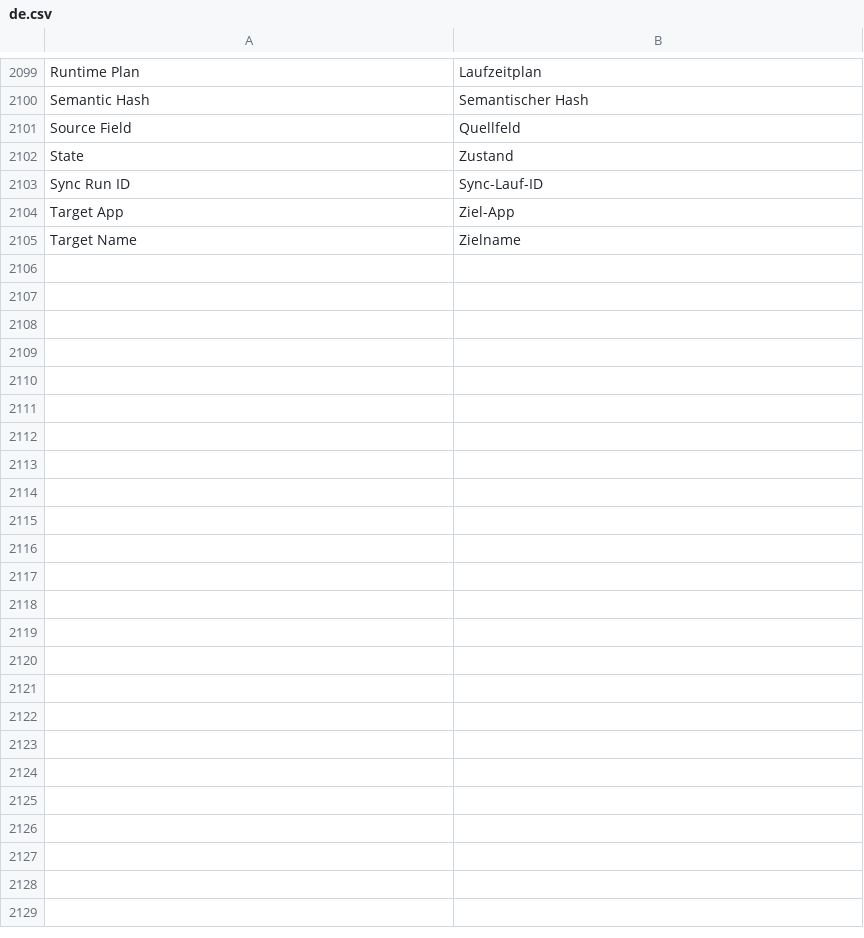
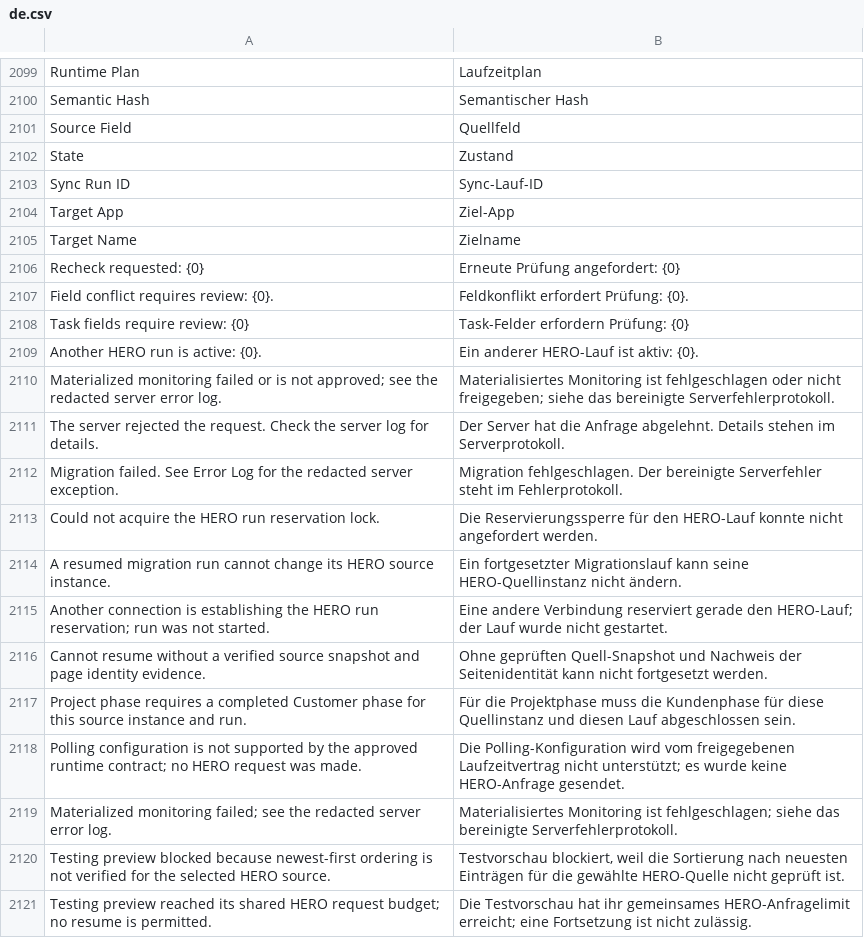
Before and after one commit to unwichtigfett/hero_integration, a CSV file: hero_integration/translations/de.csv, drawn as a sheet; only a part is shown, gaps mark what is left out; the diff names each change by its address in the sheet, - before the commit and + after, or states it on an @@ line.

Commit message:
Translate stored migration diagnostics at display time

```diff
--- a/hero_integration/translations/de.csv
+++ b/hero_integration/translations/de.csv
+row 2106: Recheck requested: {0} | Erneute Prüfung angefordert: {0}
+row 2107: Field conflict requires review: {0}. | Feldkonflikt erfordert Prüfung: {0}.
+row 2108: Task fields require review: {0} | Task-Felder erfordern Prüfung: {0}
+row 2109: Another HERO run is active: {0}. | Ein anderer HERO-Lauf ist aktiv: {0}.
+row 2110: Materialized monitoring failed or is not approved; see the redacted server error log. | Materialisiertes Monitoring ist fehlgeschlagen oder nicht freigegeben; siehe das bereinigte Serverfehlerprotokoll.
+row 2111: The server rejected the request. Check the server log for details. | Der Server hat die Anfrage abgelehnt. Details stehen im Serverprotokoll.
+row 2112: Migration failed. See Error Log for the redacted server exception. | Migration fehlgeschlagen. Der bereinigte Serverfehler steht im Fehlerprotokoll.
+row 2113: Could not acquire the HERO run reservation lock. | Die Reservierungssperre für den HERO-Lauf konnte nicht angefordert werden.
+row 2114: A resumed migration run cannot change its HERO source instance. | Ein fortgesetzter Migrationslauf kann seine HERO-Quellinstanz nicht ändern.
+row 2115: Another connection is establishing the HERO run reservation; run was not started. | Eine andere Verbindung reserviert gerade den HERO-Lauf; der Lauf wurde nicht gestartet.
+row 2116: Cannot resume without a verified source snapshot and page identity evidence. | Ohne geprüften Quell-Snapshot und Nachweis der Seitenidentität kann nicht fortgesetzt werden.
+row 2117: Project phase requires a completed Customer phase for this source instance and run. | Für die Projektphase muss die Kundenphase für diese Quellinstanz und diesen Lauf abgeschlossen sein.
+row 2118: Polling configuration is not supported by the approved runtime contract; no HERO request was made. | Die Polling-Konfiguration wird vom freigegebenen Laufzeitvertrag nicht unterstützt; es wurde keine HERO-Anfrage gesendet.
+row 2119: Materialized monitoring failed; see the redacted server error log. | Materialisiertes Monitoring ist fehlgeschlagen; siehe das bereinigte Serverfehlerprotokoll.
+row 2120: Testing preview blocked because newest-first ordering is not verified for the selected HERO source. | Testvorschau blockiert, weil die Sortierung nach neuesten Einträgen für die gewählte HERO-Quelle nicht geprüft ist.
+row 2121: Testing preview reached its shared HERO request budget; no resume is permitted. | Die Testvorschau hat ihr gemeinsames HERO-Anfragelimit erreicht; eine Fortsetzung ist nicht zulässig.
```
Also changed, not shown: 2 other files.
